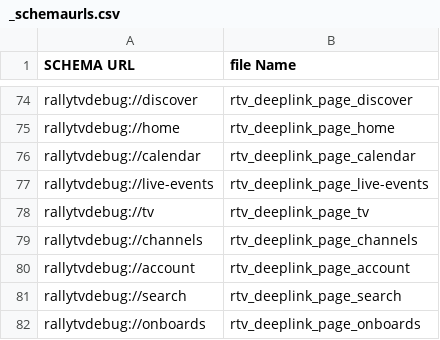
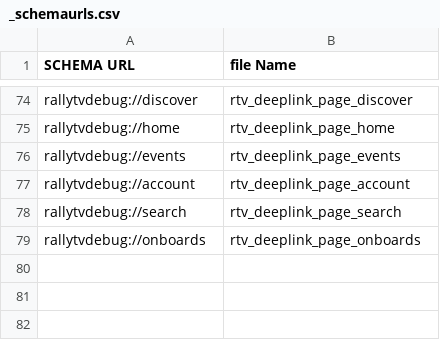
Before and after one commit to wcarey-ibeta/redbulltv, a CSV file: images/ios/deeplinks/_schemaurls.csv, drawn as a sheet; only a part is shown, gaps mark what is left out.

Commit message:
updated deeplinks

```diff
--- a/images/ios/deeplinks/_schemaurls.csv
+++ b/images/ios/deeplinks/_schemaurls.csv
@@ -75,6 +75,3 @@
 "rallytvdebug://home";"rtv_deeplink_page_home"
-"rallytvdebug://calendar";"rtv_deeplink_page_calendar"
-"rallytvdebug://live-events";"rtv_deeplink_page_live-events"
-"rallytvdebug://tv";"rtv_deeplink_page_tv"
-"rallytvdebug://channels";"rtv_deeplink_page_channels"
+"rallytvdebug://events";"rtv_deeplink_page_events"
 "rallytvdebug://account";"rtv_deeplink_page_account"
```
Also changed, not shown: 6 other files.
